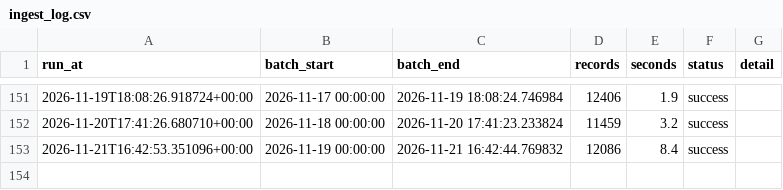
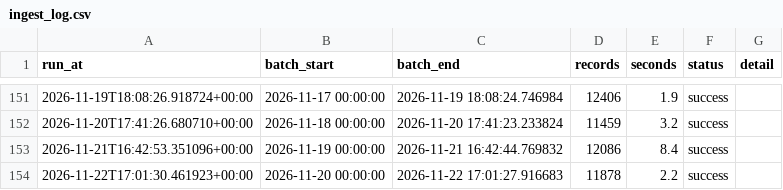
Before and after one commit to EdidiongEkpoh/NYC-311-Analytics, a CSV file: data/raw/ingest_log.csv, drawn as a sheet; only a part is shown, gaps mark what is left out; the diff names each change by its address in the sheet, - before the commit and + after, or states it on an @@ line.

```diff
--- a/data/raw/ingest_log.csv
+++ b/data/raw/ingest_log.csv
+row 154: 2026-11-22T17:01:30.461923+00:00 | 2026-11-20 00:00:00 | 2026-11-22 17:01:27.916683 | 11878 | 2.2 | success
```
Also changed, not shown: 2 other files.
